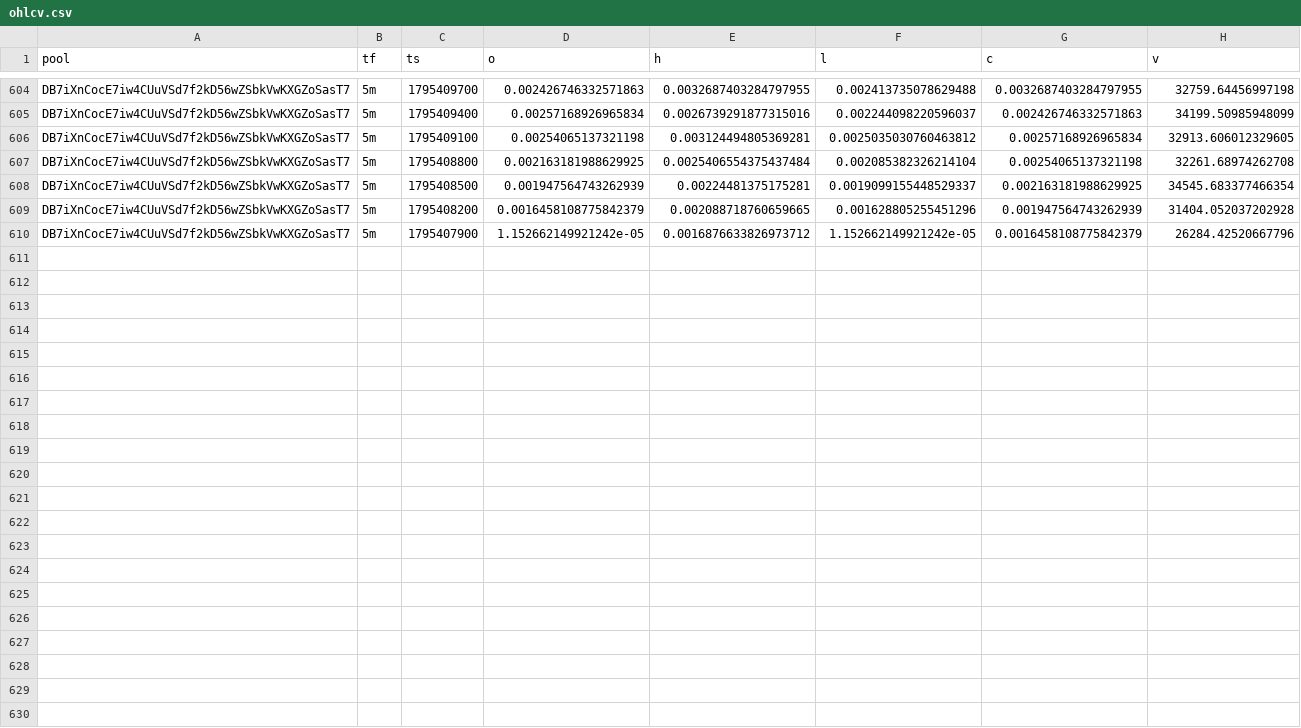
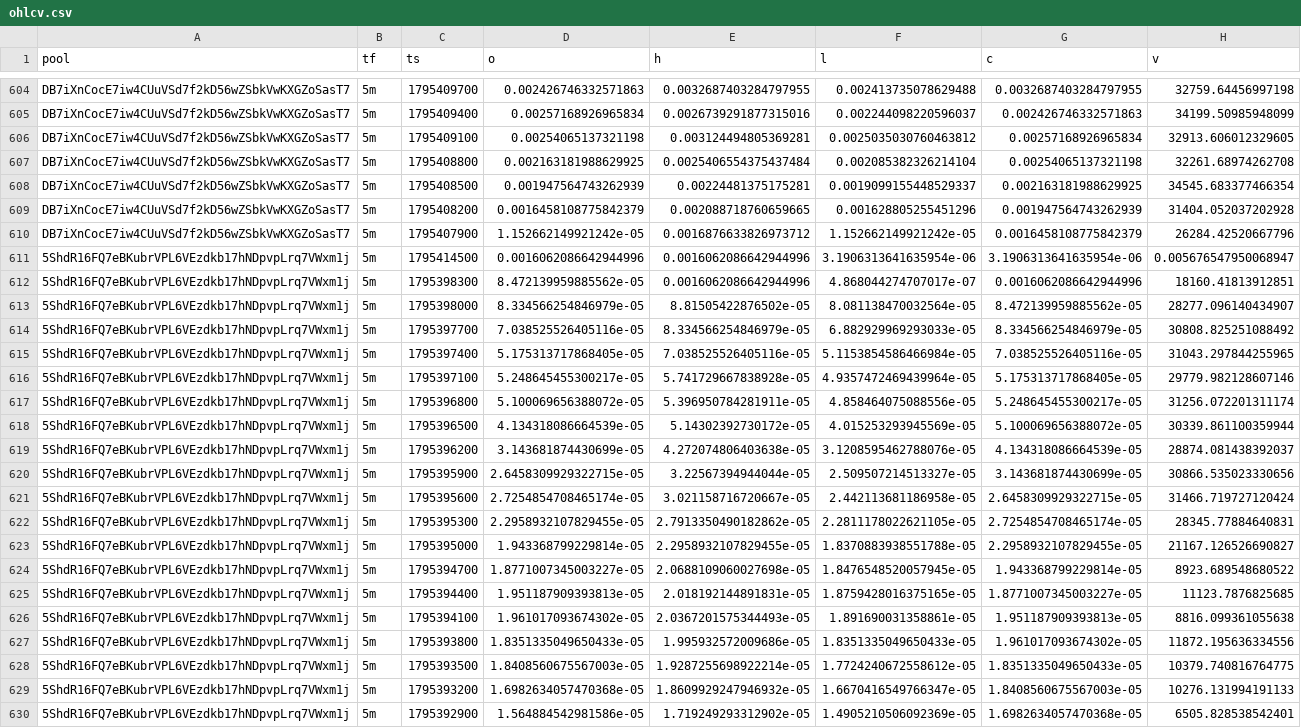
Before and after one commit to davidbobholz-stack/young-coin-collector., a CSV file: shards/2026-11-23/ohlcv.csv, drawn as a sheet; only a part is shown, gaps mark what is left out.

```diff
--- a/shards/2026-11-23/ohlcv.csv
+++ b/shards/2026-11-23/ohlcv.csv
@@ -610 +610,21 @@ DB7iXnCocE7iw4CUuVSd7f2kD56wZSbkVwKXGZoSasT7,5m,1795408200,0.0016458108775842379
 DB7iXnCocE7iw4CUuVSd7f2kD56wZSbkVwKXGZoSasT7,5m,1795407900,1.152662149921242e-05,0.0016876633826973712,1.152662149921242e-05,0.0016458108775842379,26284.42520667796
+5ShdR16FQ7eBKubrVPL6VEzdkb17hNDpvpLrq7VWxm1j,5m,1795414500,0.0016062086642944996,0.0016062086642944996,3.1906313641635954e-06,3.1906313641635954e-06,0.005676547950068947
+5ShdR16FQ7eBKubrVPL6VEzdkb17hNDpvpLrq7VWxm1j,5m,1795398300,8.472139959885562e-05,0.0016062086642944996,4.868044274707017e-07,0.0016062086642944996,18160.41813912851
+5ShdR16FQ7eBKubrVPL6VEzdkb17hNDpvpLrq7VWxm1j,5m,1795398000,8.334566254846979e-05,8.81505422876502e-05,8.081138470032564e-05,8.472139959885562e-05,28277.096140434907
+5ShdR16FQ7eBKubrVPL6VEzdkb17hNDpvpLrq7VWxm1j,5m,1795397700,7.038525526405116e-05,8.334566254846979e-05,6.882929969293033e-05,8.334566254846979e-05,30808.825251088492
+5ShdR16FQ7eBKubrVPL6VEzdkb17hNDpvpLrq7VWxm1j,5m,1795397400,5.175313717868405e-05,7.038525526405116e-05,5.1153854586466984e-05,7.038525526405116e-05,31043.297844255965
+5ShdR16FQ7eBKubrVPL6VEzdkb17hNDpvpLrq7VWxm1j,5m,1795397100,5.248645455300217e-05,5.741729667838928e-05,4.9357472469439964e-05,5.175313717868405e-05,29779.982128607146
+5ShdR16FQ7eBKubrVPL6VEzdkb17hNDpvpLrq7VWxm1j,5m,1795396800,5.100069656388072e-05,5.396950784281911e-05,4.858464075088556e-05,5.248645455300217e-05,31256.072201311174
+5ShdR16FQ7eBKubrVPL6VEzdkb17hNDpvpLrq7VWxm1j,5m,1795396500,4.134318086664539e-05,5.14302392730172e-05,4.015253293945569e-05,5.100069656388072e-05,30339.861100359944
+5ShdR16FQ7eBKubrVPL6VEzdkb17hNDpvpLrq7VWxm1j,5m,1795396200,3.143681874430699e-05,4.272074806403638e-05,3.1208595462788076e-05,4.134318086664539e-05,28874.081438392037
+5ShdR16FQ7eBKubrVPL6VEzdkb17hNDpvpLrq7VWxm1j,5m,1795395900,2.6458309929322715e-05,3.22567394944044e-05,2.509507214513327e-05,3.143681874430699e-05,30866.535023330656
+5ShdR16FQ7eBKubrVPL6VEzdkb17hNDpvpLrq7VWxm1j,5m,1795395600,2.7254854708465174e-05,3.021158716720667e-05,2.442113681186958e-05,2.6458309929322715e-05,31466.719727120424
+5ShdR16FQ7eBKubrVPL6VEzdkb17hNDpvpLrq7VWxm1j,5m,1795395300,2.2958932107829455e-05,2.7913350490182862e-05,2.2811178022621105e-05,2.7254854708465174e-05,28345.77884640831
+5ShdR16FQ7eBKubrVPL6VEzdkb17hNDpvpLrq7VWxm1j,5m,1795395000,1.943368799229814e-05,2.2958932107829455e-05,1.8370883938551788e-05,2.2958932107829455e-05,21167.126526690827
+5ShdR16FQ7eBKubrVPL6VEzdkb17hNDpvpLrq7VWxm1j,5m,1795394700,1.8771007345003227e-05,2.0688109060027698e-05,1.8476548520057945e-05,1.943368799229814e-05,8923.689548680522
+5ShdR16FQ7eBKubrVPL6VEzdkb17hNDpvpLrq7VWxm1j,5m,1795394400,1.951187909393813e-05,2.018192144891831e-05,1.8759428016375165e-05,1.8771007345003227e-05,11123.7876825685
+5ShdR16FQ7eBKubrVPL6VEzdkb17hNDpvpLrq7VWxm1j,5m,1795394100,1.961017093674302e-05,2.0367201575344493e-05,1.891690031358861e-05,1.951187909393813e-05,8816.099361055638
+5ShdR16FQ7eBKubrVPL6VEzdkb17hNDpvpLrq7VWxm1j,5m,1795393800,1.8351335049650433e-05,1.995932572009686e-05,1.8351335049650433e-05,1.961017093674302e-05,11872.195636334556
+5ShdR16FQ7eBKubrVPL6VEzdkb17hNDpvpLrq7VWxm1j,5m,1795393500,1.8408560675567003e-05,1.9287255698922214e-05,1.7724240672558612e-05,1.8351335049650433e-05,10379.740816764775
+5ShdR16FQ7eBKubrVPL6VEzdkb17hNDpvpLrq7VWxm1j,5m,1795393200,1.6982634057470368e-05,1.8609929247946932e-05,1.6670416549766347e-05,1.8408560675567003e-05,10276.131994191133
+5ShdR16FQ7eBKubrVPL6VEzdkb17hNDpvpLrq7VWxm1j,5m,1795392900,1.564884542981586e-05,1.719249293312902e-05,1.4905210506092369e-05,1.6982634057470368e-05,6505.828538542401
```
Also changed, not shown: 11 other files.
